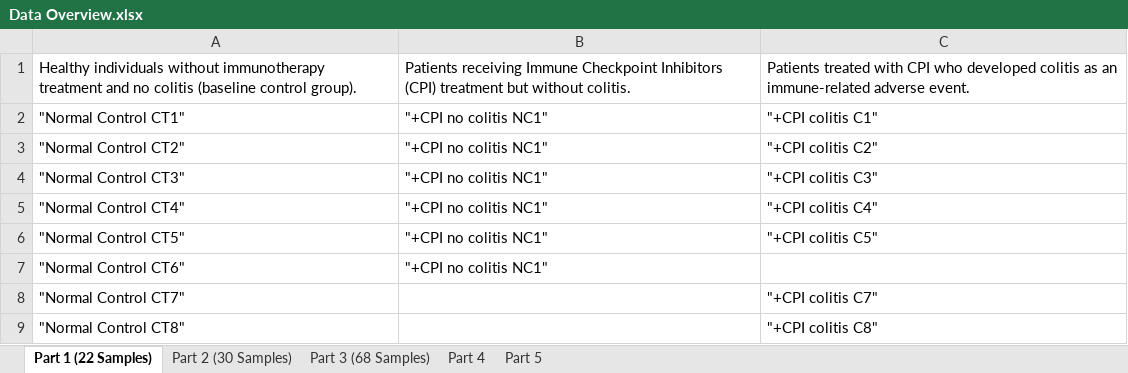
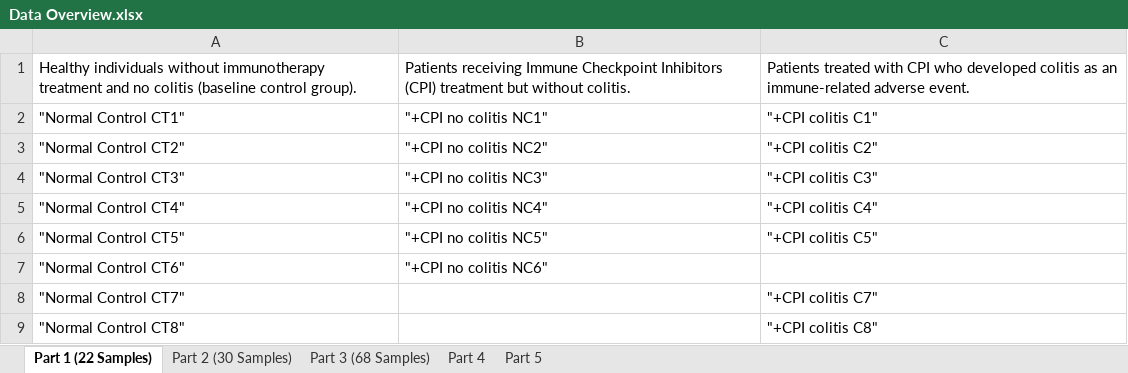
Before and after one commit to Roohparvar/irAEsProject, an Excel workbook: Data Overview.xlsx, sheet Part 1 (22 Samples), drawn as a sheet; values as stored, in another font and other column widths than the file's, no borders; the diff names each change by its address in the sheet, - before the commit and + after, or states it on an @@ line.

Commit message:
load and combine TCR data for Dataset 1 (Adrienne) with scRepertoire

```diff
--- a/Data Overview.xlsx (sheet Part 1 (22 Samples))
+++ b/Data Overview.xlsx (sheet Part 1 (22 Samples))
-B3: "+CPI no colitis NC1"
+B3: "+CPI no colitis NC2"
-B4: "+CPI no colitis NC1"
+B4: "+CPI no colitis NC3"
-B5: "+CPI no colitis NC1"
+B5: "+CPI no colitis NC4"
-B6: "+CPI no colitis NC1"
+B6: "+CPI no colitis NC5"
-B7: "+CPI no colitis NC1"
+B7: "+CPI no colitis NC6"
```
Also changed, not shown: 2 other files.
